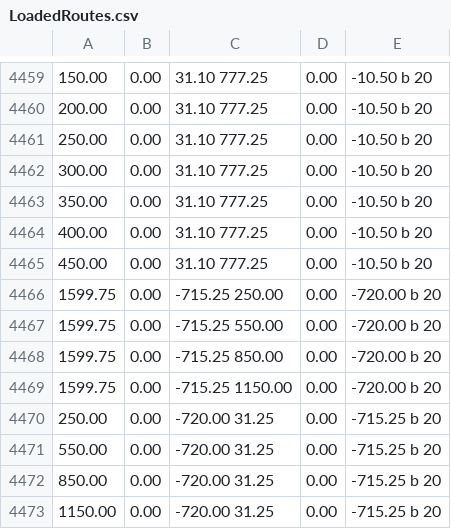
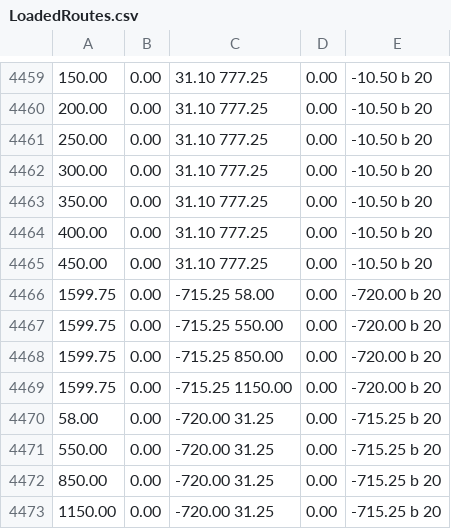
Before and after one commit to MelvinKool/Containing, a CSV file: Server/Files/RouteFiles/LoadedRoutes.csv, drawn as a sheet; only a part is shown, gaps mark what is left out.

```diff
--- a/Server/Files/RouteFiles/LoadedRoutes.csv
+++ b/Server/Files/RouteFiles/LoadedRoutes.csv
@@ -4465,3 +4465,3 @@
 450.00,0.00,31.10 777.25,0.00,-10.50 b 20
-1599.75,0.00,-715.25 250.00,0.00,-720.00 b 20
+1599.75,0.00,-715.25 58.00,0.00,-720.00 b 20
 1599.75,0.00,-715.25 550.00,0.00,-720.00 b 20
@@ -4469,3 +4469,3 @@
 1599.75,0.00,-715.25 1150.00,0.00,-720.00 b 20
-250.00,0.00,-720.00 31.25,0.00,-715.25 b 20
+58.00,0.00,-720.00 31.25,0.00,-715.25 b 20
 550.00,0.00,-720.00 31.25,0.00,-715.25 b 20
```
Also changed, not shown: Server/Files/RouteFiles/UnloadedRoutes.csv, 10 other files.
